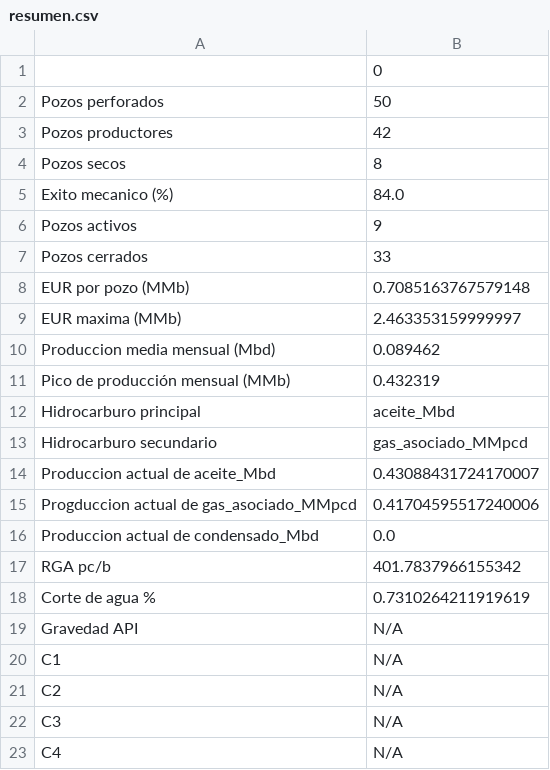
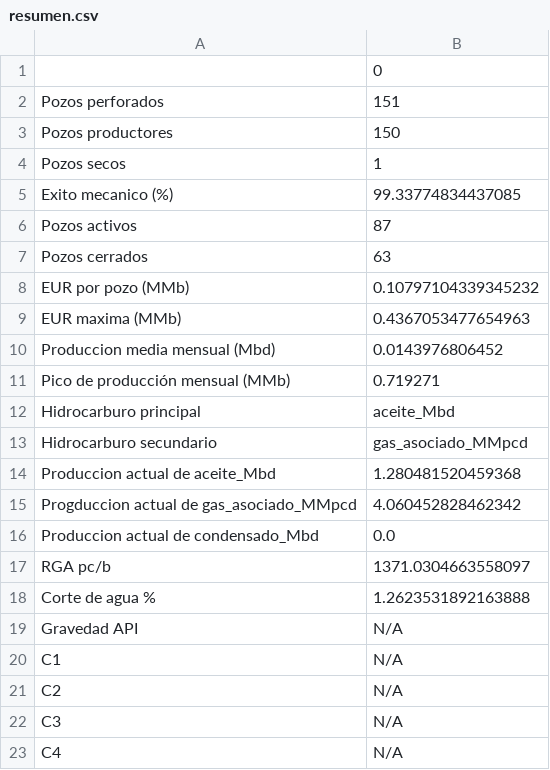
Before and after one commit to eliasft/projects, a CSV file: output/resumen.csv, drawn as a sheet; only a part is shown; the diff covers the shown part only.

```diff
--- a/output/resumen.csv
+++ b/output/resumen.csv
@@ -1,19 +1,19 @@
 ,0
-Pozos perforados,50
-Pozos productores,42
-Pozos secos,8
-Exito mecanico (%),84.0
-Pozos activos,9
-Pozos cerrados,33
-EUR por pozo (MMb),0.7085163767579148
-EUR maxima (MMb),2.463353159999997
-Produccion media mensual (Mbd),0.089462
-Pico de producción mensual (MMb),0.432319
+Pozos perforados,151
+Pozos productores,150
+Pozos secos,1
+Exito mecanico (%),99.33774834437085
+Pozos activos,87
+Pozos cerrados,63
+EUR por pozo (MMb),0.10797104339345232
+EUR maxima (MMb),0.4367053477654963
+Produccion media mensual (Mbd),0.0143976806452
+Pico de producción mensual (MMb),0.719271
 Hidrocarburo principal,aceite_Mbd
 Hidrocarburo secundario,gas_asociado_MMpcd
-Produccion actual de aceite_Mbd,0.43088431724170007
-Progduccion actual de gas_asociado_MMpcd,0.41704595517240006
+Produccion actual de aceite_Mbd,1.280481520459368
+Progduccion actual de gas_asociado_MMpcd,4.060452828462342
 Produccion actual de condensado_Mbd,0.0
-RGA pc/b,401.7837966155342
-Corte de agua %,0.7310264211919619
+RGA pc/b,1371.0304663558097
+Corte de agua %,1.2623531892163888
 Gravedad API,N/A
```
Also changed, not shown: 8 edited cells elsewhere in this file, output/gasto_analogos.csv, output/parametros.csv, 13 other files.
